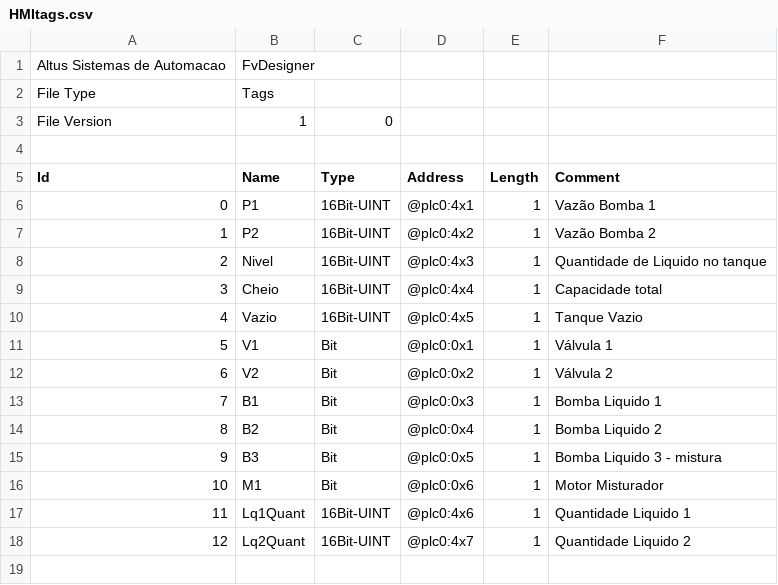
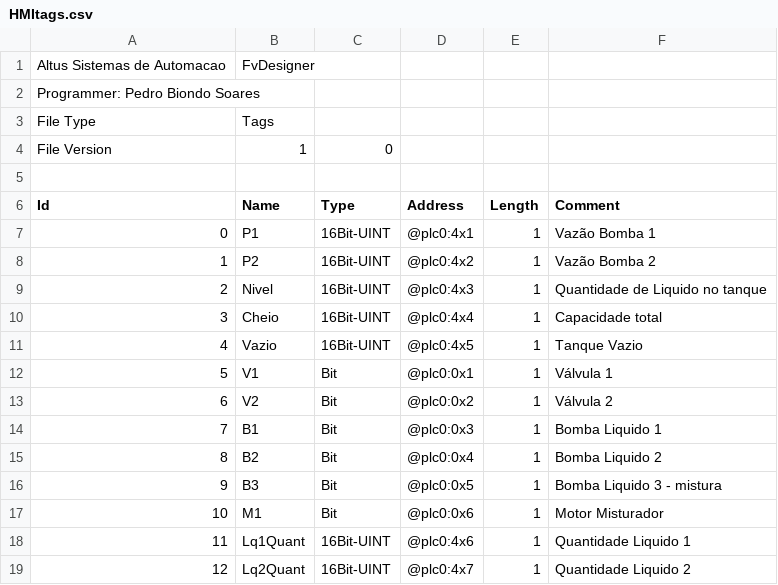
Before and after one commit to PedroBiondo/University, a CSV file: PLC/Mixer_Project/Documents/HMItags.csv, drawn as a sheet; the diff names each change by its address in the sheet, - before the commit and + after, or states it on an @@ line.

Commit message:
Add programmer information to HMItags.csv

```diff
--- a/PLC/Mixer_Project/Documents/HMItags.csv
+++ b/PLC/Mixer_Project/Documents/HMItags.csv
+row 2: Programmer: Pedro Biondo Soares
```
